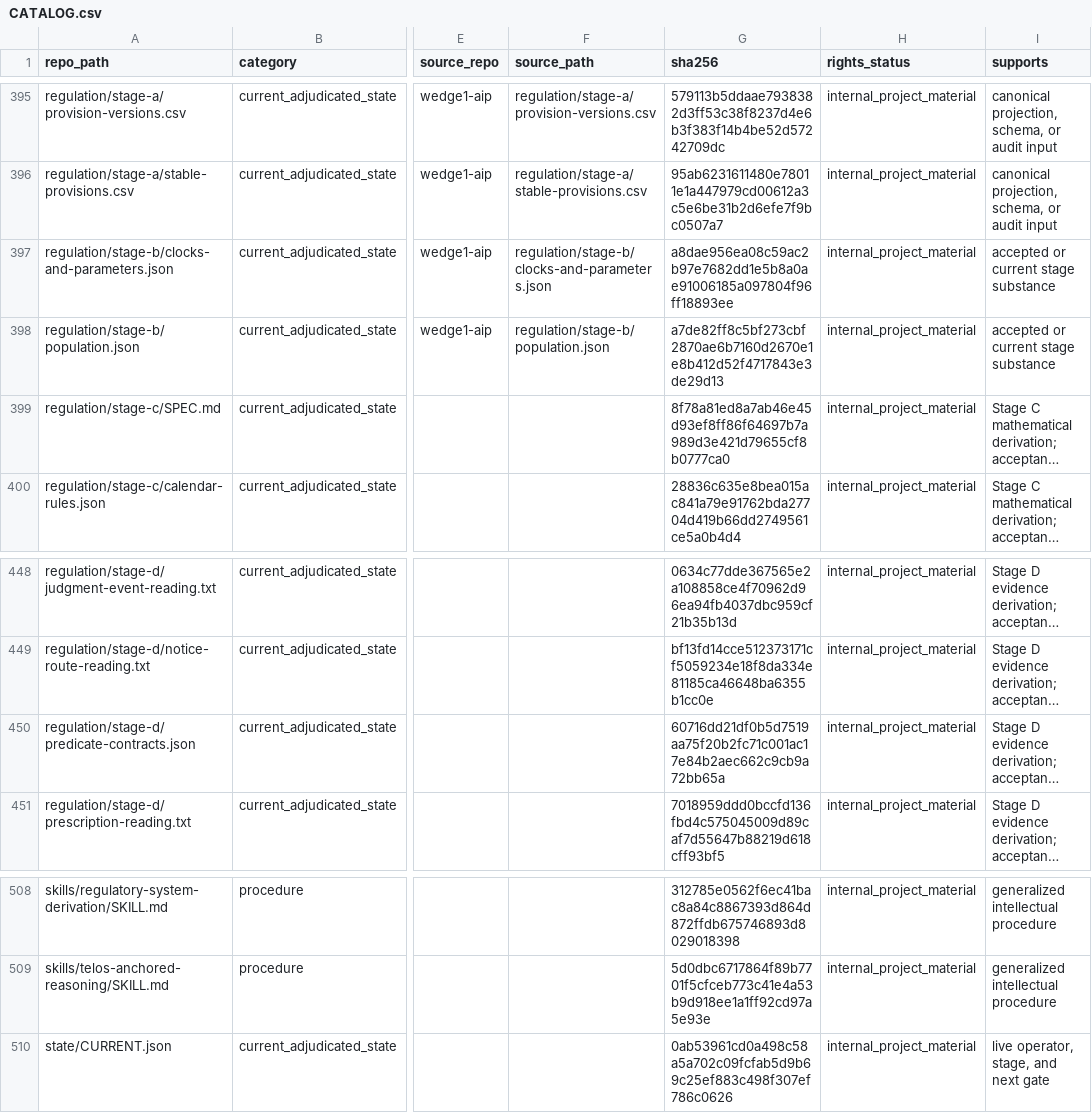
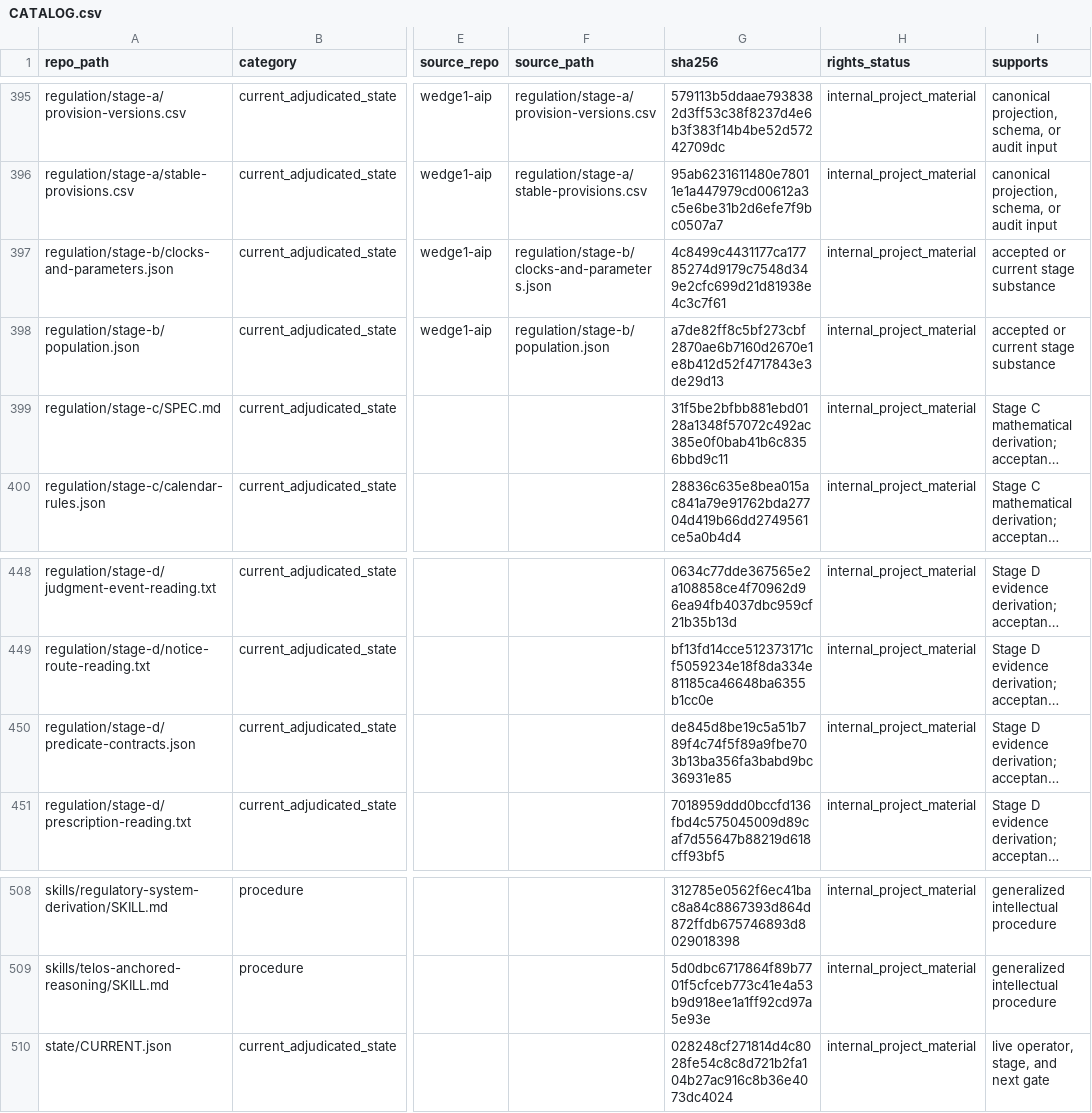
Before and after one commit to owassmer/CORDON, a CSV file: corpus/CATALOG.csv, drawn as a sheet; only a part is shown, gaps mark what is left out; long unchanged cells end in …; the diff covers the shown part only; the diff names each change by its address in the sheet, - before the commit and + after, or states it on an @@ line.

```diff
--- a/corpus/CATALOG.csv
+++ b/corpus/CATALOG.csv
-G397 (sha256): a8dae956ea08c59ac2b97e7682dd1e5b8a0ae91006185a097804f96ff18893ee
+G397 (sha256): 4c8499c4431177ca17785274d9179c7548d349e2cfc699d21d81938e4c3c7f61
-G399 (sha256): 8f78a81ed8a7ab46e45d93ef8ff86f64697b7a989d3e421d79655cf8b0777ca0
+G399 (sha256): 31f5be2bfbb881ebd0128a1348f57072c492ac385e0f0bab41b6c8356bbd9c11
-G450 (sha256): 60716dd21df0b5d7519aa75f20b2fc71c001ac17e84b2aec662c9cb9a72bb65a
+G450 (sha256): de845d8be19c5a51b789f4c74f5f89a9fbe703b13ba356fa3babd9bc36931e85
-G510 (sha256): 0ab53961cd0a498c58a5a702c09fcfab5d9b69c25ef883c498f307ef786c0626
+G510 (sha256): 028248cf271814d4c8028fe54c8c8d721b2fa104b27ac916c8b36e4073dc4024
```
Also changed, not shown: 13 edited cells elsewhere in this file, regulation/jurisdiction/generated/dependency-manifest.csv, regulation/jurisdiction/generated/provision-versions.csv, 15 other files.
